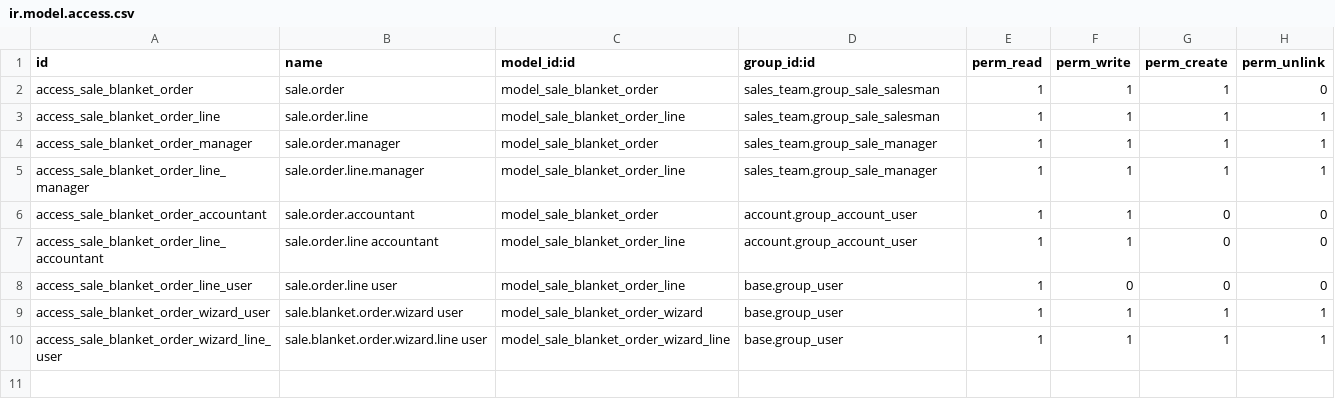
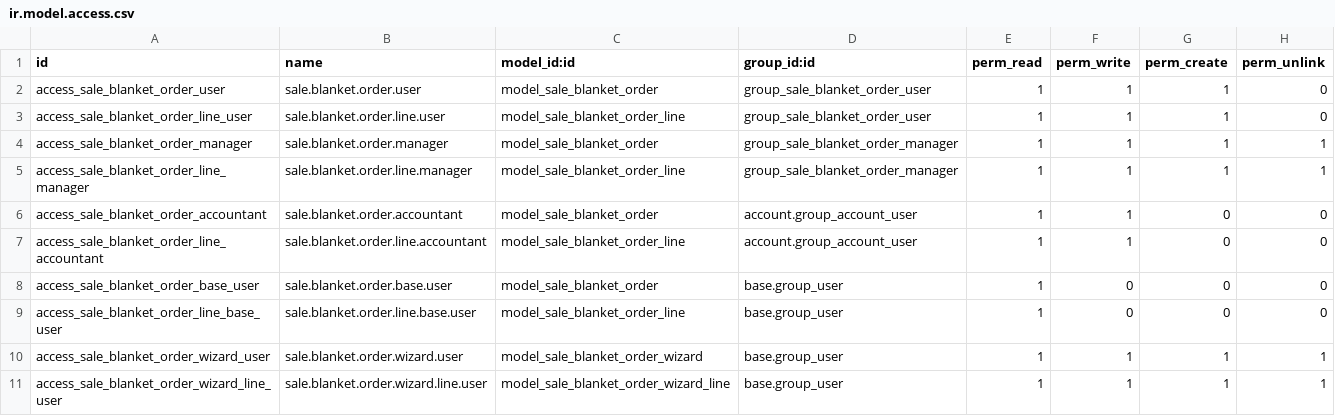
Before and after one commit to apcball/apcball, a CSV file: sale_blanket_order/security/ir.model.access.csv, drawn as a sheet.

```diff
--- a/sale_blanket_order/security/ir.model.access.csv
+++ b/sale_blanket_order/security/ir.model.access.csv
@@ -1,10 +1,11 @@
 id,name,model_id:id,group_id:id,perm_read,perm_write,perm_create,perm_unlink
-access_sale_blanket_order,sale.order,model_sale_blanket_order,sales_team.group_sale_salesman,1,1,1,0
-access_sale_blanket_order_line,sale.order.line,model_sale_blanket_order_line,sales_team.group_sale_salesman,1,1,1,1
-access_sale_blanket_order_manager,sale.order.manager,model_sale_blanket_order,sales_team.group_sale_manager,1,1,1,1
-access_sale_blanket_order_line_manager,sale.order.line.manager,model_sale_blanket_order_line,sales_team.group_sale_manager,1,1,1,1
-access_sale_blanket_order_accountant,sale.order.accountant,model_sale_blanket_order,account.group_account_user,1,1,0,0
-access_sale_blanket_order_line_accountant,sale.order.line accountant,model_sale_blanket_order_line,account.group_account_user,1,1,0,0
-access_sale_blanket_order_line_user,sale.order.line user,model_sale_blanket_order_line,base.group_user,1,0,0,0
-access_sale_blanket_order_wizard_user,sale.blanket.order.wizard user,model_sale_blanket_order_wizard,base.group_user,1,1,1,1
-access_sale_blanket_order_wizard_line_user,sale.blanket.order.wizard.line user,model_sale_blanket_order_wizard_line,base.group_user,1,1,1,1
+access_sale_blanket_order_user,sale.blanket.order.user,model_sale_blanket_order,group_sale_blanket_order_user,1,1,1,0
+access_sale_blanket_order_line_user,sale.blanket.order.line.user,model_sale_blanket_order_line,group_sale_blanket_order_user,1,1,1,0
+access_sale_blanket_order_manager,sale.blanket.order.manager,model_sale_blanket_order,group_sale_blanket_order_manager,1,1,1,1
+access_sale_blanket_order_line_manager,sale.blanket.order.line.manager,model_sale_blanket_order_line,group_sale_blanket_order_manager,1,1,1,1
+access_sale_blanket_order_accountant,sale.blanket.order.accountant,model_sale_blanket_order,account.group_account_user,1,1,0,0
+access_sale_blanket_order_line_accountant,sale.blanket.order.line.accountant,model_sale_blanket_order_line,account.group_account_user,1,1,0,0
+access_sale_blanket_order_base_user,sale.blanket.order.base.user,model_sale_blanket_order,base.group_user,1,0,0,0
+access_sale_blanket_order_line_base_user,sale.blanket.order.line.base.user,model_sale_blanket_order_line,base.group_user,1,0,0,0
+access_sale_blanket_order_wizard_user,sale.blanket.order.wizard.user,model_sale_blanket_order_wizard,base.group_user,1,1,1,1
+access_sale_blanket_order_wizard_line_user,sale.blanket.order.wizard.line.user,model_sale_blanket_order_wizard_line,base.group_user,1,1,1,1
```
Also changed, not shown: 4 other files.
